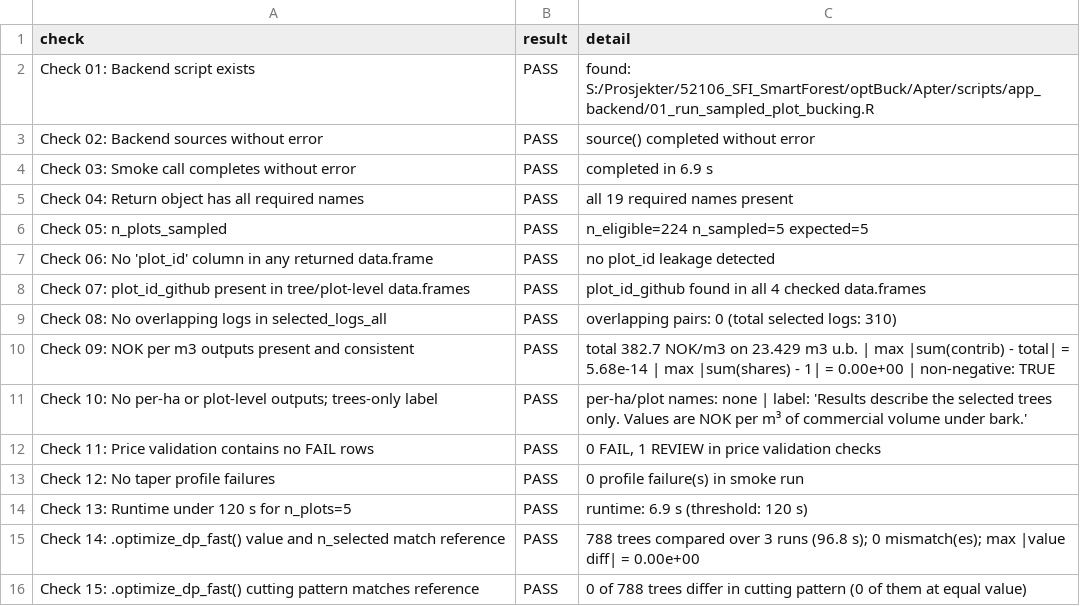
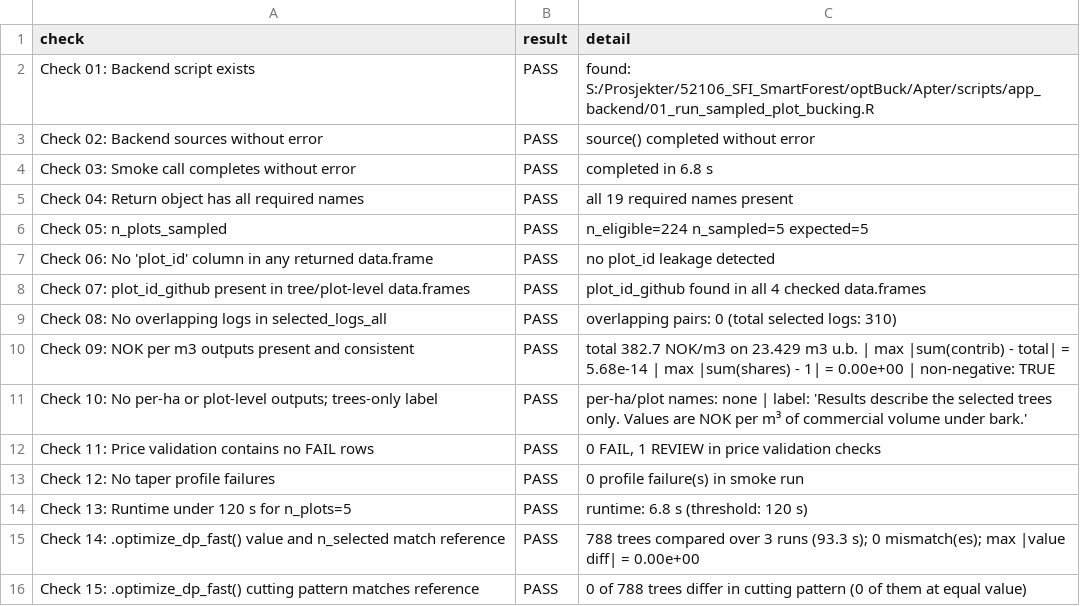
Before and after one commit to SmartForest-no/optBuck, a CSV file: outputs/sampled_plot_backend_smoke/audit_16_sampled_plot_backend_smoke.csv, drawn as a sheet.

```diff
--- a/outputs/sampled_plot_backend_smoke/audit_16_sampled_plot_backend_smoke.csv
+++ b/outputs/sampled_plot_backend_smoke/audit_16_sampled_plot_backend_smoke.csv
@@ -3,3 +3,3 @@ Check 01: Backend script exists,PASS,found: S:/Prosjekter/52106_SFI_SmartForest/
 Check 02: Backend sources without error,PASS,source() completed without error
-Check 03: Smoke call completes without error,PASS,completed in 6.9 s
+Check 03: Smoke call completes without error,PASS,completed in 6.8 s
 Check 04: Return object has all required names,PASS,all 19 required names present
@@ -13,4 +13,4 @@ Check 11: Price validation contains no FAIL rows,PASS,"0 FAIL, 1 REVIEW in price
 Check 12: No taper profile failures,PASS,0 profile failure(s) in smoke run
-Check 13: Runtime under 120 s for n_plots=5,PASS,runtime: 6.9 s (threshold: 120 s)
-Check 14: .optimize_dp_fast() value and n_selected match reference,PASS,788 trees compared over 3 runs (96.8 s); 0 mismatch(es); max |value diff| = 0.00e+00
+Check 13: Runtime under 120 s for n_plots=5,PASS,runtime: 6.8 s (threshold: 120 s)
+Check 14: .optimize_dp_fast() value and n_selected match reference,PASS,788 trees compared over 3 runs (93.3 s); 0 mismatch(es); max |value diff| = 0.00e+00
 Check 15: .optimize_dp_fast() cutting pattern matches reference,PASS,0 of 788 trees differ in cutting pattern (0 of them at equal value)
```
Also changed, not shown: outputs/app_smoke/audit_17_app_smoke.csv, outputs/scenario_comparison/audit_19_ties_and_scenarios.csv, 13 other files.
